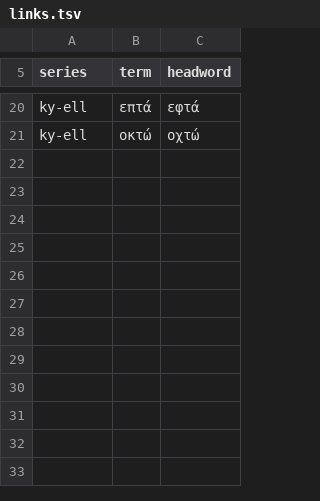
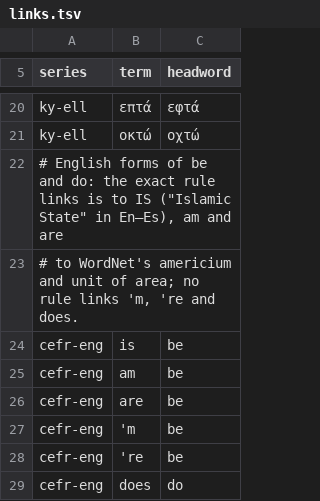
Before and after one commit to kyukhin/dict-app, a TSV file: Scripts/data/wordlists/links.tsv, drawn as a sheet; only a part is shown, gaps mark what is left out; the diff names each change by its address in the sheet, - before the commit and + after, or states it on an @@ line.

Commit message:
feat: Build the English word lists A1 to C2
CEFR-J and Octanove words go into the English lists pack with links
through every English dictionary, frequency ranks and Credits.

Closes #153

```diff
--- a/Scripts/data/wordlists/links.tsv
+++ b/Scripts/data/wordlists/links.tsv
+row 22: # English forms of be and do: the exact rule links is to IS ("Islamic State" in En–Es), am and are
+row 23: # to WordNet's americium and unit of area; no rule links 'm, 're and does.
+row 24: cefr-eng | is | be
+row 25: cefr-eng | am | be
+row 26: cefr-eng | are | be
+row 27: cefr-eng | 'm | be
+row 28: cefr-eng | 're | be
+row 29: cefr-eng | does | do
```
Also changed, not shown: 15 other files.
